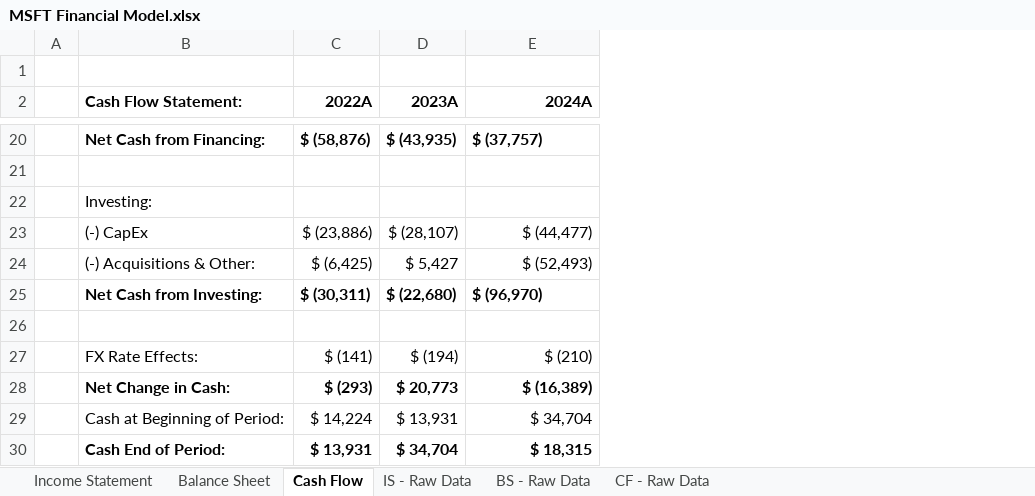
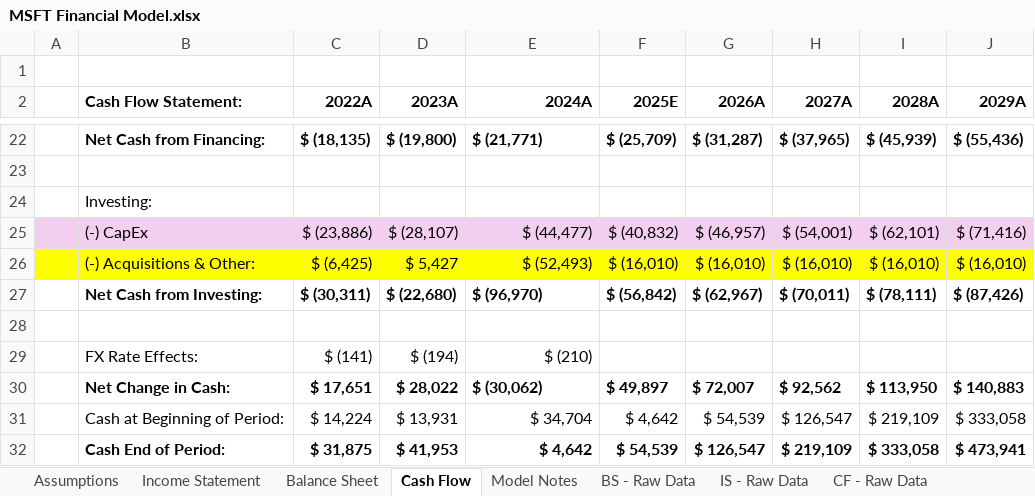
Before and after one commit to oh11nathan/Financial-Modelling, an Excel workbook: MSFT/MSFT Financial Model.xlsx, sheet Cash Flow, drawn as a sheet; only a part is shown, gaps mark what is left out; values as stored, in another font and other column widths than the file's, no borders; addresses are those after the commit; the diff covers the shown part only; the diff names each change by its address in the sheet, - before the commit and + after, or states it on an @@ line.

```diff
--- a/MSFT/MSFT Financial Model.xlsx (sheet Cash Flow)
+++ b/MSFT/MSFT Financial Model.xlsx (sheet Cash Flow)
+sheet tab: Assumptions
+sheet tab: Model Notes
@@ sheet tab order changed: Assumptions | Income Statement | Balance Sheet | Cash Flow | Model Notes | BS - Raw Data | IS - Raw Data | CF - Raw Data @@
+column F (2025E), rows 22-32: $ (25,709) |  |  | $ (40,832) | $ (16,010) | $ (56,842) |  |  | $ 49,897 | $ 4,642 | $ 54,539
+column G (2026A), rows 22-32: $ (31,287) |  |  | $ (46,957) | $ (16,010) | $ (62,967) |  |  | $ 72,007 | $ 54,539 | $ 126,547
+column H (2027A), rows 22-32: $ (37,965) |  |  | $ (54,001) | $ (16,010) | $ (70,011) |  |  | $ 92,562 | $ 126,547 | $ 219,109
+column I (2028A), rows 22-32: $ (45,939) |  |  | $ (62,101) | $ (16,010) | $ (78,111) |  |  | $ 113,950 | $ 219,109 | $ 333,058
+column J (2029A), rows 22-32: $ (55,436) |  |  | $ (71,416) | $ (16,010) | $ (87,426) |  |  | $ 140,883 | $ 333,058 | $ 473,941
-C22 (2022A): $ (58,876)
+C22 (2022A): $ (18,135)
-D22 (2023A): $ (43,935)
+D22 (2023A): $ (19,800)
-E22 (2024A): $ (37,757)
+E22 (2024A): $ (21,771)
-A25:E25 fill: none
+A25:E25 fill: #F2CFEE
-A26:E26 fill: none
+A26:E26 fill: #FFFF00
-C30 (2022A): $ (293)
+C30 (2022A): $ 17,651
-D30 (2023A): $ 20,773
+D30 (2023A): $ 28,022
-E30 (2024A): $ (16,389)
+E30 (2024A): $ (30,062)
-E30 alignment: right
+E30 alignment: left
-C32 (2022A): $ 13,931
+C32 (2022A): $ 31,875
-D32 (2023A): $ 34,704
+D32 (2023A): $ 41,953
-E32 (2024A): $ 18,315
+E32 (2024A): $ 4,642
```
Also changed, not shown: 11 added rows, 9 removed rows, 5 edited cells and cell formats elsewhere in this sheet, sheet Balance Sheet, sheet Income Statement, formulas that keep their value.
